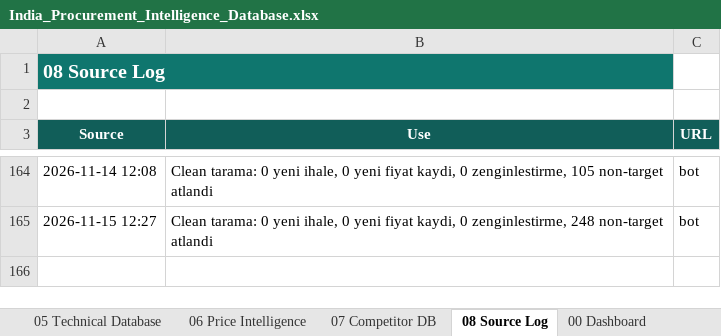
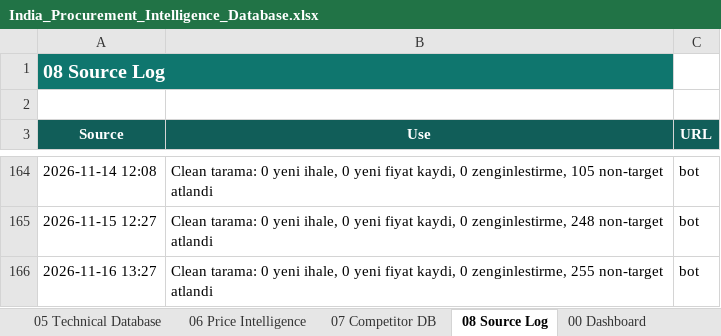
Before and after one commit to kaantellioglu/india-tender-bot, an Excel workbook: data/India_Procurement_Intelligence_Database.xlsx, sheet 08 Source Log, drawn as a sheet; only a part is shown, gaps mark what is left out; values as stored, in another font and other column widths than the file's, no borders; table styles not drawn; the diff names each change by its address in the sheet, - before the commit and + after, or states it on an @@ line.

```diff
--- a/data/India_Procurement_Intelligence_Database.xlsx (sheet 08 Source Log)
+++ b/data/India_Procurement_Intelligence_Database.xlsx (sheet 08 Source Log)
+row 166: 2026-11-16 13:27 | Clean tarama: 0 yeni ihale, 0 yeni fiyat kaydi, 0 zenginlestirme, 255 non-target atlandi | bot
```
Also changed, not shown: 3 other files.
